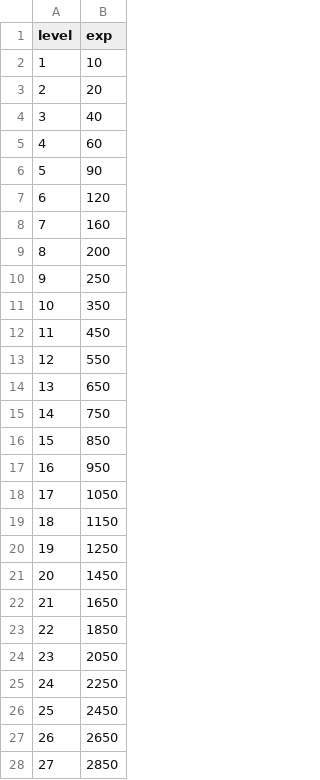
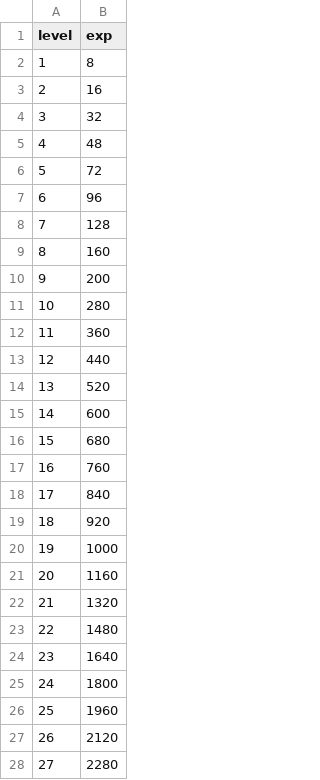
Before and after one commit to ionic5/02-ap, a CSV file: TaskForce.AP.Client/Assets/Addressables/GameData/RequireExp.csv, drawn as a sheet; only a part is shown; the diff covers the shown part only.

```diff
--- a/TaskForce.AP.Client/Assets/Addressables/GameData/RequireExp.csv
+++ b/TaskForce.AP.Client/Assets/Addressables/GameData/RequireExp.csv
@@ -1,28 +1,28 @@
 level,exp
-1,10
-2,20
-3,40
-4,60
-5,90
-6,120
-7,160
-8,200
-9,250
-10,350
-11,450
-12,550
-13,650
-14,750
-15,850
-16,950
-17,1050
-18,1150
-19,1250
-20,1450
-21,1650
-22,1850
-23,2050
-24,2250
-25,2450
-26,2650
-27,2850
+1,8
+2,16
+3,32
+4,48
+5,72
+6,96
+7,128
+8,160
+9,200
+10,280
+11,360
+12,440
+13,520
+14,600
+15,680
+16,760
+17,840
+18,920
+19,1000
+20,1160
+21,1320
+22,1480
+23,1640
+24,1800
+25,1960
+26,2120
+27,2280
```
Also changed, not shown: 92 edited cells elsewhere in this file, TaskForce.AP.Client/Assets/Addressables/GameData/BaseAttribute.csv, TaskForce.AP.Client/Assets/Addressables/GameData/Constant.csv, 3 other files.
